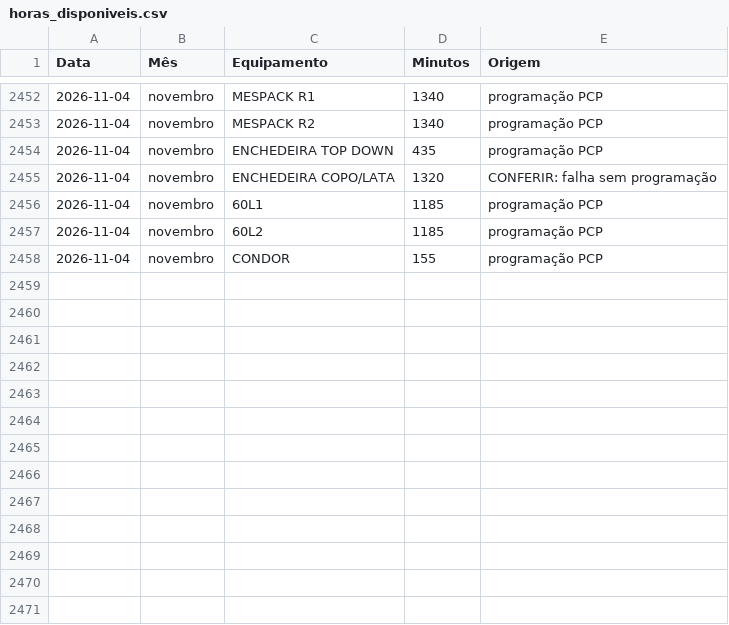
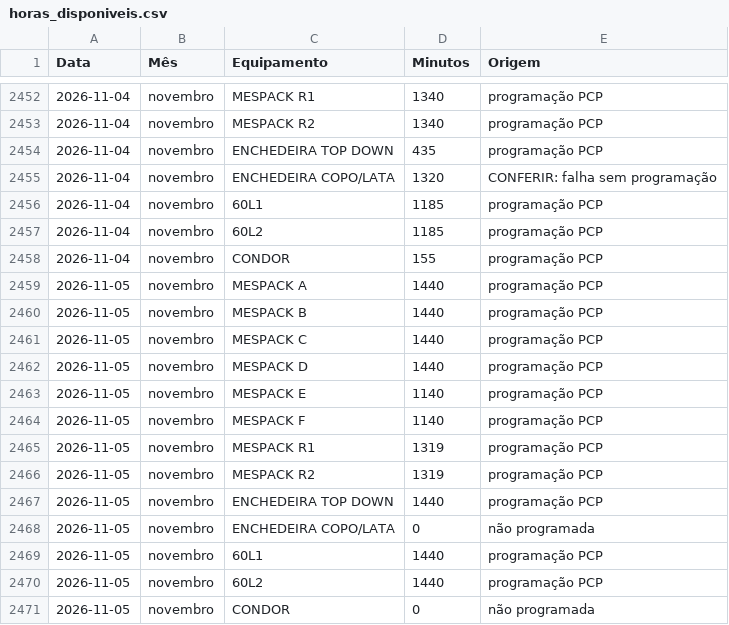
Before and after one commit to Geanfer10/Preventiva-Envasadoras, a CSV file: data/horas_disponiveis.csv, drawn as a sheet; only a part is shown, gaps mark what is left out.

```diff
--- a/data/horas_disponiveis.csv
+++ b/data/horas_disponiveis.csv
@@ -2458 +2458,14 @@
 2026-11-04;novembro;CONDOR;155;programação PCP
+2026-11-05;novembro;MESPACK A;1440;programação PCP
+2026-11-05;novembro;MESPACK B;1440;programação PCP
+2026-11-05;novembro;MESPACK C;1440;programação PCP
+2026-11-05;novembro;MESPACK D;1440;programação PCP
+2026-11-05;novembro;MESPACK E;1140;programação PCP
+2026-11-05;novembro;MESPACK F;1140;programação PCP
+2026-11-05;novembro;MESPACK R1;1319;programação PCP
+2026-11-05;novembro;MESPACK R2;1319;programação PCP
+2026-11-05;novembro;ENCHEDEIRA TOP DOWN;1440;programação PCP
+2026-11-05;novembro;ENCHEDEIRA COPO/LATA;0;não programada
+2026-11-05;novembro;60L1;1440;programação PCP
+2026-11-05;novembro;60L2;1440;programação PCP
+2026-11-05;novembro;CONDOR;0;não programada
```
Also changed, not shown: 2 other files.
